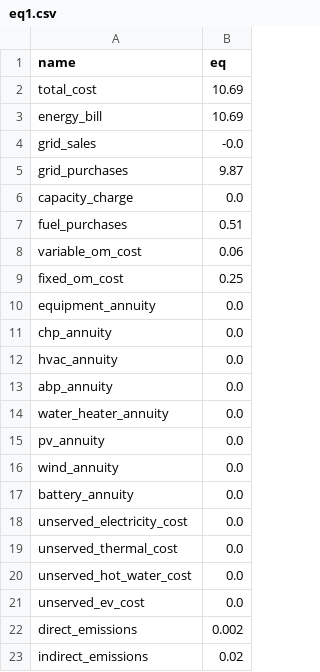
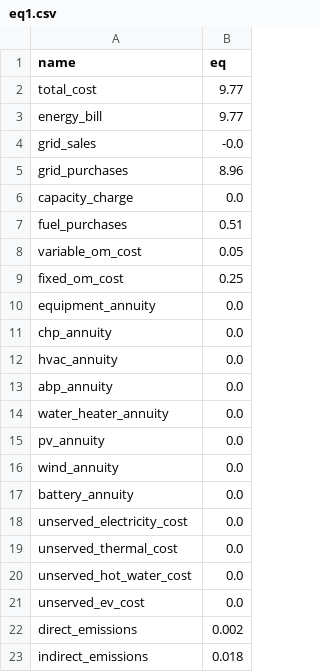
Before and after one commit to MohamedNumair/decarb, a CSV file: examples/minimal/out/eq1.csv, drawn as a sheet.

```diff
--- a/examples/minimal/out/eq1.csv
+++ b/examples/minimal/out/eq1.csv
@@ -1,9 +1,9 @@
 name,eq
-total_cost,10.69
-energy_bill,10.69
+total_cost,9.77
+energy_bill,9.77
 grid_sales,-0.0
-grid_purchases,9.87
+grid_purchases,8.96
 capacity_charge,0.0
 fuel_purchases,0.51
-variable_om_cost,0.06
+variable_om_cost,0.05
 fixed_om_cost,0.25
@@ -22,2 +22,2 @@ unserved_ev_cost,0.0
 direct_emissions,0.002
-indirect_emissions,0.02
+indirect_emissions,0.018
```
Also changed, not shown: examples/annual/out/eq1.csv, examples/annual/out/eq2.csv, 9 other files.
